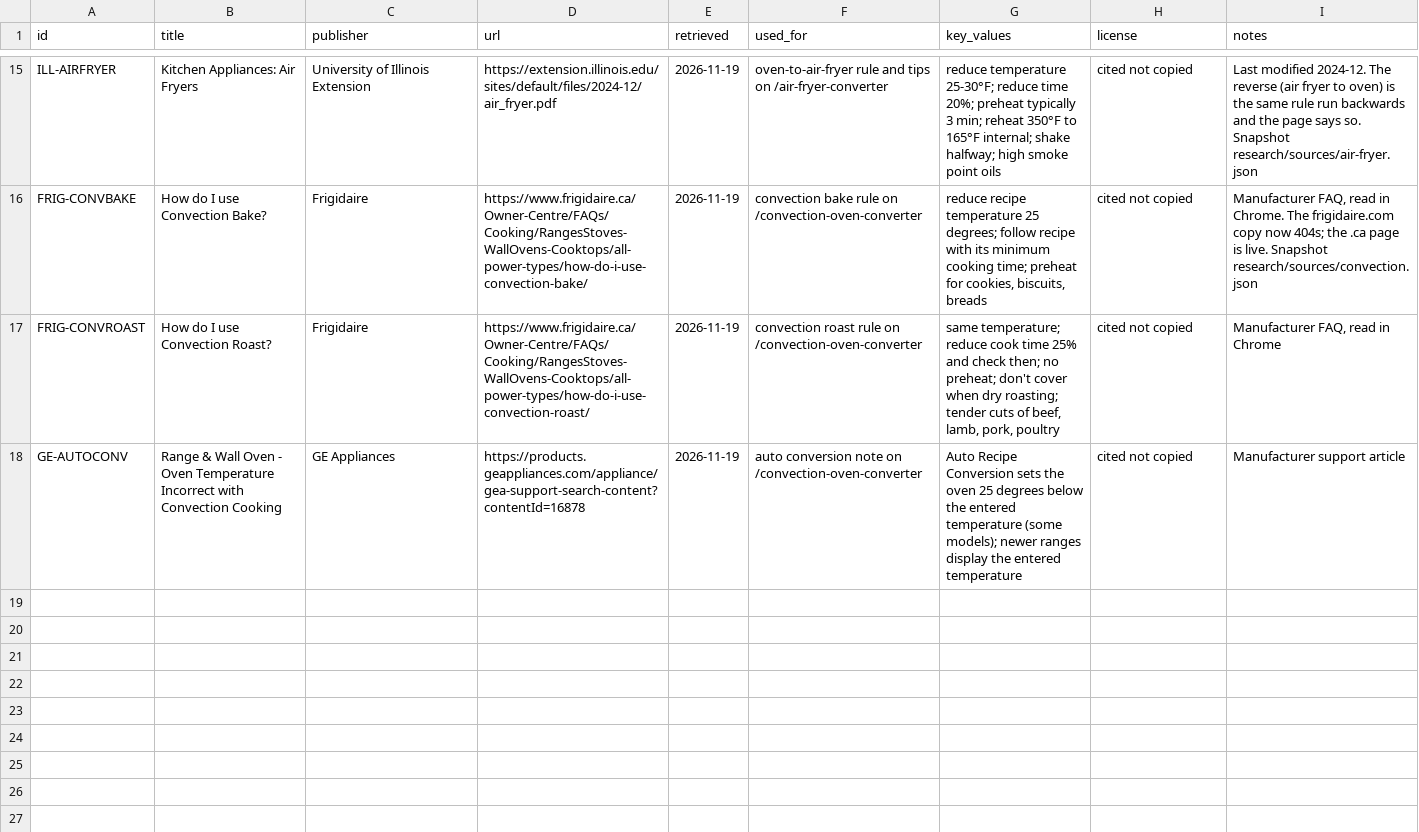
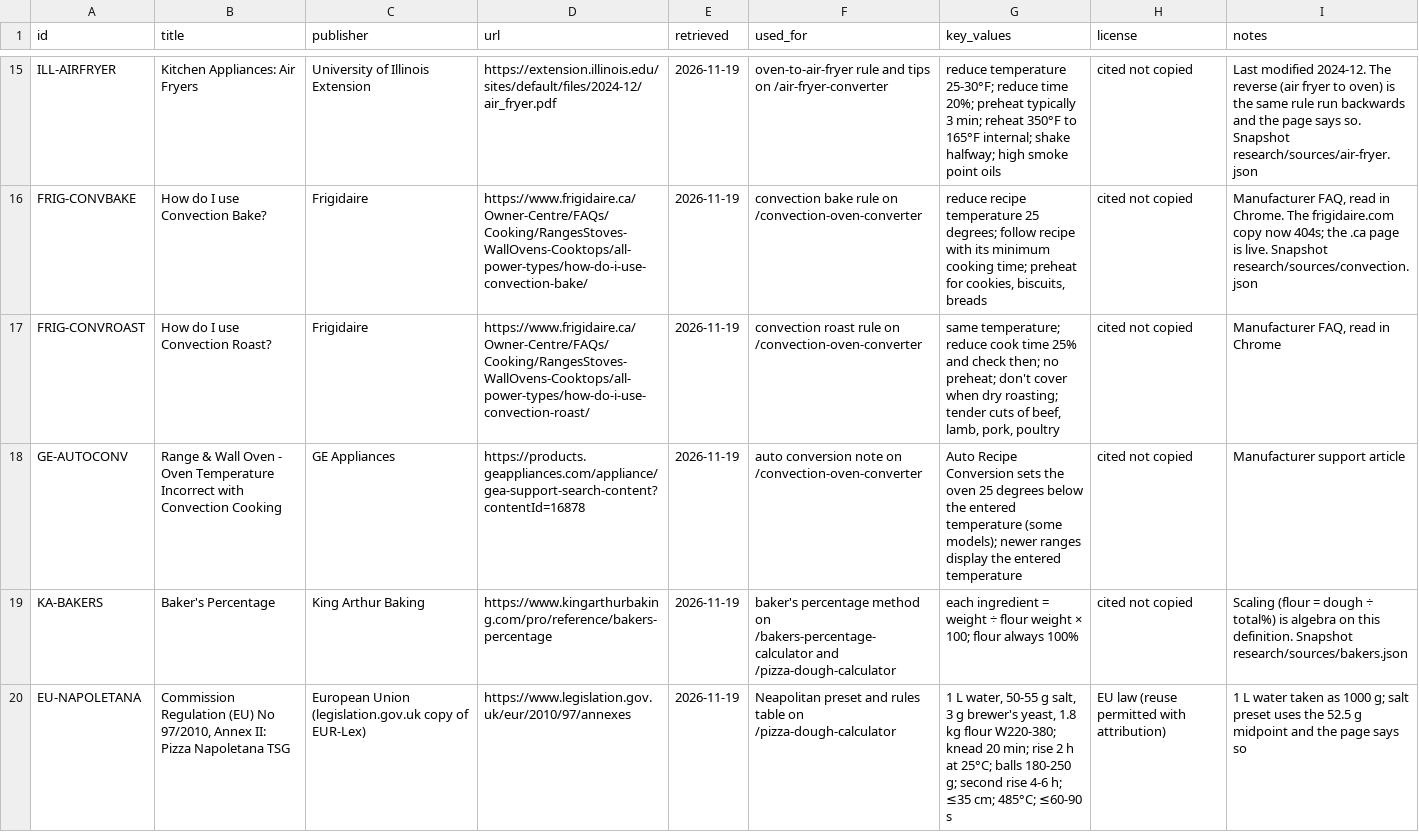
Before and after one commit to Mapstor/calckitchen, a CSV file: research/data-sources.csv, drawn as a sheet; only a part is shown, gaps mark what is left out.

```diff
--- a/research/data-sources.csv
+++ b/research/data-sources.csv
@@ -18 +18,3 @@ FRIG-CONVROAST,How do I use Convection Roast?,Frigidaire,https://www.frigidaire.
 GE-AUTOCONV,Range & Wall Oven - Oven Temperature Incorrect with Convection Cooking,GE Appliances,https://products.geappliances.com/appliance/gea-support-search-content?contentId=16878,2026-11-19,"auto conversion note on /convection-oven-converter","Auto Recipe Conversion sets the oven 25 degrees below the entered temperature (some models); newer ranges display the entered temperature",cited not copied,"Manufacturer support article"
+KA-BAKERS,Baker's Percentage,King Arthur Baking,https://www.kingarthurbaking.com/pro/reference/bakers-percentage,2026-11-19,"baker's percentage method on /bakers-percentage-calculator and /pizza-dough-calculator","each ingredient = weight ÷ flour weight × 100; flour always 100%",cited not copied,"Scaling (flour = dough ÷ total%) is algebra on this definition. Snapshot research/sources/bakers.json"
+EU-NAPOLETANA,"Commission Regulation (EU) No 97/2010, Annex II: Pizza Napoletana TSG",European Union (legislation.gov.uk copy of EUR-Lex),https://www.legislation.gov.uk/eur/2010/97/annexes,2026-11-19,"Neapolitan preset and rules table on /pizza-dough-calculator","1 L water, 50-55 g salt, 3 g brewer's yeast, 1.8 kg flour W220-380; knead 20 min; rise 2 h at 25°C; balls 180-250 g; second rise 4-6 h; ≤35 cm; 485°C; ≤60-90 s",EU law (reuse permitted with attribution),"1 L water taken as 1000 g; salt preset uses the 52.5 g midpoint and the page says so"
```
Also changed, not shown: 11 other files.
